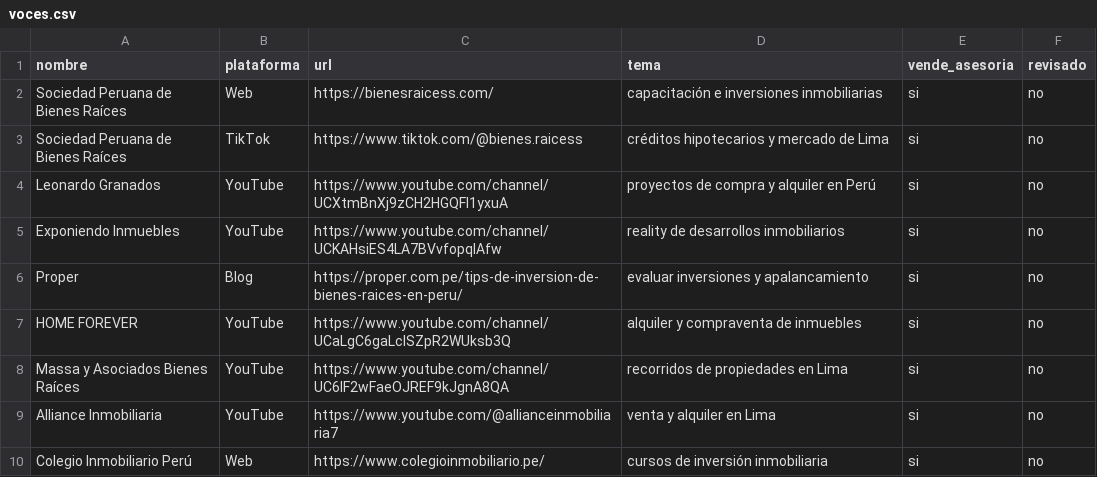
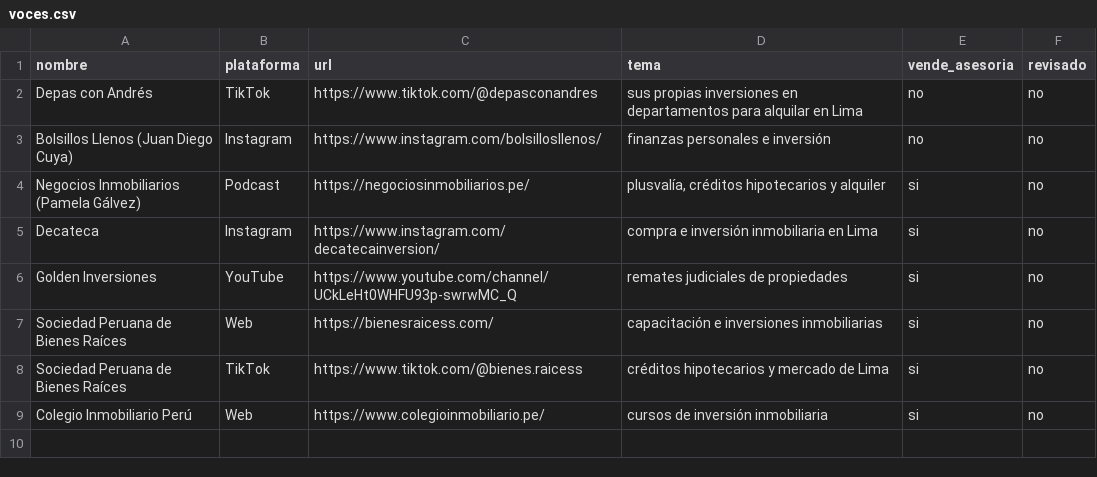
Before and after one commit to arturoLucazzz/dptos, a CSV file: data/market/voces.csv, drawn as a sheet.

```diff
--- a/data/market/voces.csv
+++ b/data/market/voces.csv
@@ -1,10 +1,9 @@
 nombre,plataforma,url,tema,vende_asesoria,revisado
+Depas con Andrés,TikTok,https://www.tiktok.com/@depasconandres,sus propias inversiones en departamentos para alquilar en Lima,no,no
+Bolsillos Llenos (Juan Diego Cuya),Instagram,https://www.instagram.com/bolsillosllenos/,finanzas personales e inversión,no,no
+Negocios Inmobiliarios (Pamela Gálvez),Podcast,https://negociosinmobiliarios.pe/,"plusvalía, créditos hipotecarios y alquiler",si,no
+Decateca,Instagram,https://www.instagram.com/decatecainversion/,compra e inversión inmobiliaria en Lima,si,no
+Golden Inversiones,YouTube,https://www.youtube.com/channel/UCkLeHt0WHFU93p-swrwMC_Q,remates judiciales de propiedades,si,no
 Sociedad Peruana de Bienes Raíces,Web,https://bienesraicess.com/,capacitación e inversiones inmobiliarias,si,no
 Sociedad Peruana de Bienes Raíces,TikTok,https://www.tiktok.com/@bienes.raicess,créditos hipotecarios y mercado de Lima,si,no
-Leonardo Granados,YouTube,https://www.youtube.com/channel/UCXtmBnXj9zCH2HGQFl1yxuA,proyectos de compra y alquiler en Perú,si,no
-Exponiendo Inmuebles,YouTube,https://www.youtube.com/channel/UCKAHsiES4LA7BVvfopqlAfw,reality de desarrollos inmobiliarios,si,no
-Proper,Blog,https://proper.com.pe/tips-de-inversion-de-bienes-raices-en-peru/,evaluar inversiones y apalancamiento,si,no
-HOME FOREVER,YouTube,https://www.youtube.com/channel/UCaLgC6gaLcISZpR2WUksb3Q,alquiler y compraventa de inmuebles,si,no
-Massa y Asociados Bienes Raíces,YouTube,https://www.youtube.com/channel/UC6lF2wFaeOJREF9kJgnA8QA,recorridos de propiedades en Lima,si,no
-Alliance Inmobiliaria,YouTube,https://www.youtube.com/@allianceinmobiliaria7,venta y alquiler en Lima,si,no
 Colegio Inmobiliario Perú,Web,https://www.colegioinmobiliario.pe/,cursos de inversión inmobiliaria,si,no
```
Also changed, not shown: data/market/estudios.csv.
